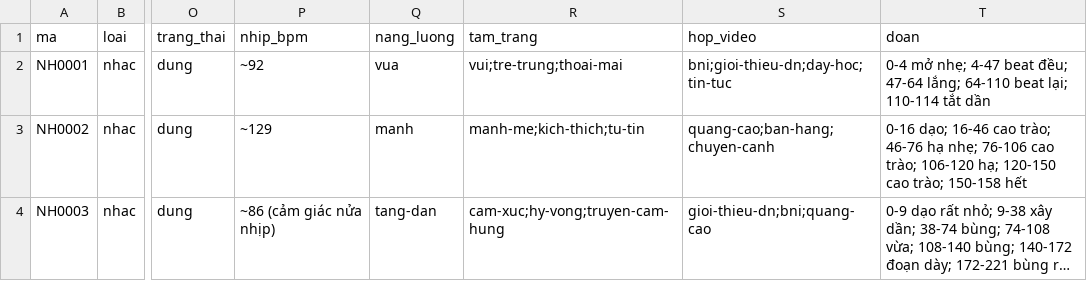
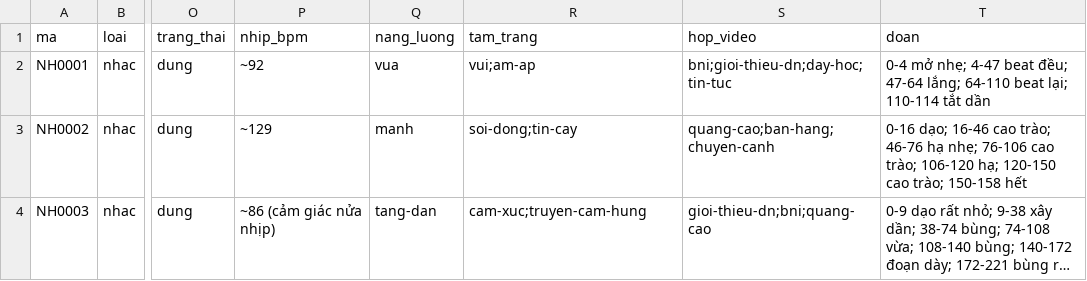
Before and after one commit to ductuenam/xuong-video-ai, a CSV file: tai-nguyen/nhac/chi-muc.csv, drawn as a sheet; only a part is shown, gaps mark what is left out; long unchanged cells end in …; the diff names each change by its address in the sheet, - before the commit and + after, or states it on an @@ line.

```diff
--- a/tai-nguyen/nhac/chi-muc.csv
+++ b/tai-nguyen/nhac/chi-muc.csv
-R2 (tam_trang): vui;tre-trung;thoai-mai
+R2 (tam_trang): vui;am-ap
-R3 (tam_trang): manh-me;kich-thich;tu-tin
+R3 (tam_trang): soi-dong;tin-cay
-R4 (tam_trang): cam-xuc;hy-vong;truyen-cam-hung
+R4 (tam_trang): cam-xuc;truyen-cam-hung
```
Also changed, not shown: 22 other files.
